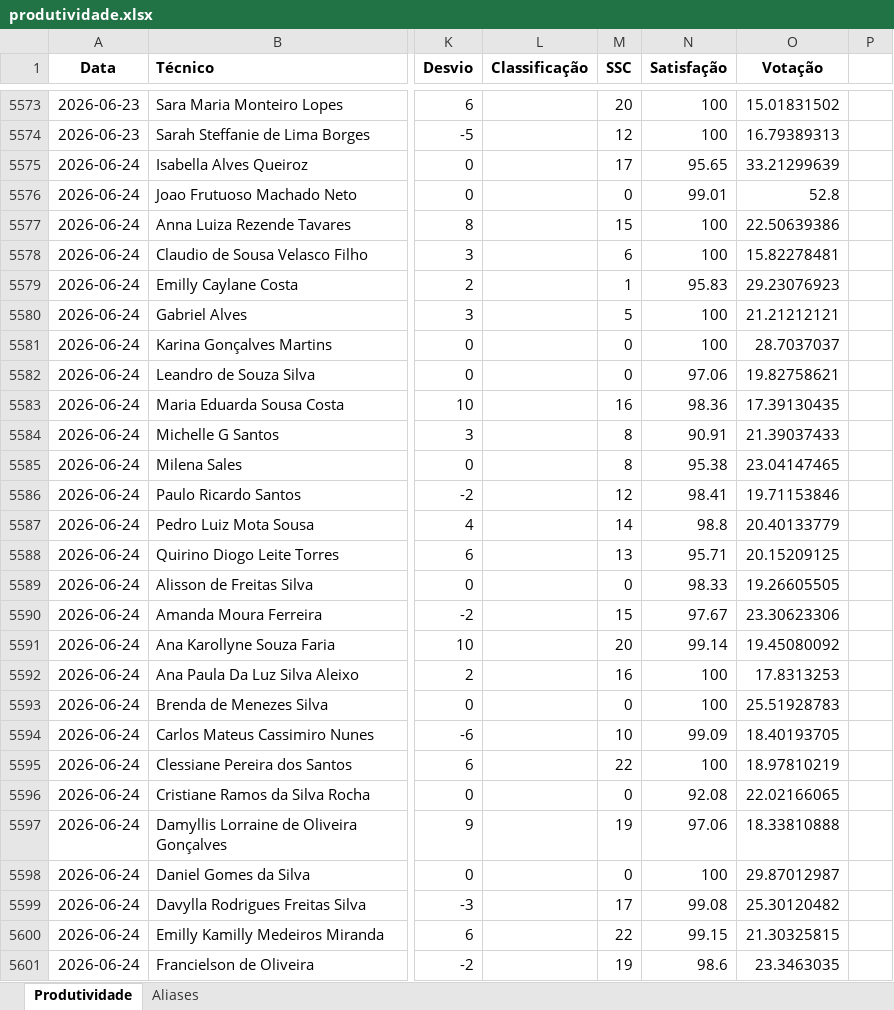
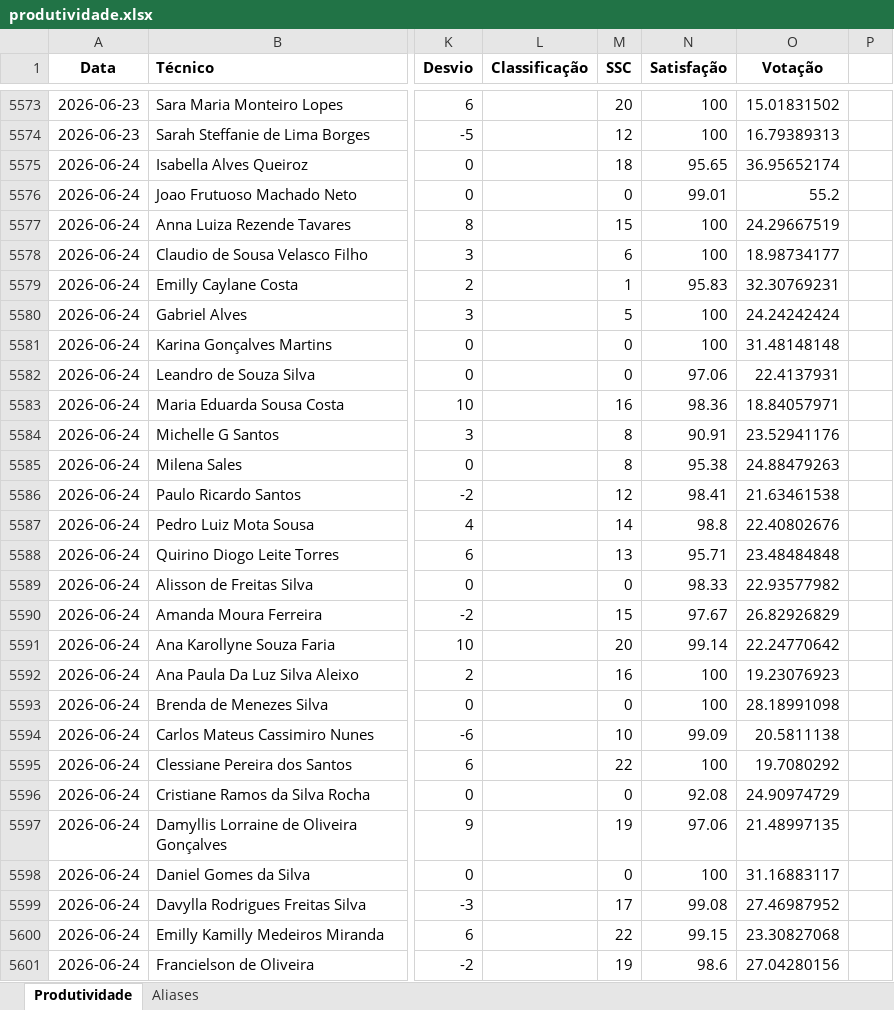
Before and after one commit to supervisaofolha-cmyk/painel-produtividade, an Excel workbook: produtividade.xlsx, sheet Produtividade, drawn as a sheet; only a part is shown, gaps mark what is left out; values as stored, in another font and other column widths than the file's, no borders; the diff covers the shown part only; the diff names each change by its address in the sheet, - before the commit and + after, or states it on an @@ line.

```diff
--- a/produtividade.xlsx (sheet Produtividade)
+++ b/produtividade.xlsx (sheet Produtividade)
-M5575 (SSC): 17
+M5575 (SSC): 18
-O5575 (Votação): 33.21299639
+O5575 (Votação): 36.95652174
-O5576 (Votação): 52.8
+O5576 (Votação): 55.2
-O5577 (Votação): 22.50639386
+O5577 (Votação): 24.29667519
-O5578 (Votação): 15.82278481
+O5578 (Votação): 18.98734177
-O5579 (Votação): 29.23076923
+O5579 (Votação): 32.30769231
-O5580 (Votação): 21.21212121
+O5580 (Votação): 24.24242424
-O5581 (Votação): 28.7037037
+O5581 (Votação): 31.48148148
-O5582 (Votação): 19.82758621
+O5582 (Votação): 22.4137931
-O5583 (Votação): 17.39130435
+O5583 (Votação): 18.84057971
-O5584 (Votação): 21.39037433
+O5584 (Votação): 23.52941176
-O5585 (Votação): 23.04147465
+O5585 (Votação): 24.88479263
-O5586 (Votação): 19.71153846
+O5586 (Votação): 21.63461538
-O5587 (Votação): 20.40133779
+O5587 (Votação): 22.40802676
-O5588 (Votação): 20.15209125
+O5588 (Votação): 23.48484848
-O5589 (Votação): 19.26605505
+O5589 (Votação): 22.93577982
-O5590 (Votação): 23.30623306
+O5590 (Votação): 26.82926829
-O5591 (Votação): 19.45080092
+O5591 (Votação): 22.24770642
-O5592 (Votação): 17.8313253
+O5592 (Votação): 19.23076923
-O5593 (Votação): 25.51928783
+O5593 (Votação): 28.18991098
-O5594 (Votação): 18.40193705
+O5594 (Votação): 20.5811138
-O5595 (Votação): 18.97810219
+O5595 (Votação): 19.7080292
-O5596 (Votação): 22.02166065
+O5596 (Votação): 24.90974729
-O5597 (Votação): 18.33810888
+O5597 (Votação): 21.48997135
-O5598 (Votação): 29.87012987
+O5598 (Votação): 31.16883117
-O5599 (Votação): 25.30120482
+O5599 (Votação): 27.46987952
-O5600 (Votação): 21.30325815
+O5600 (Votação): 23.30827068
-O5601 (Votação): 23.3463035
+O5601 (Votação): 27.04280156
```
Also changed, not shown: 19 edited cells elsewhere in this sheet, produtividade_backup.xlsx.
